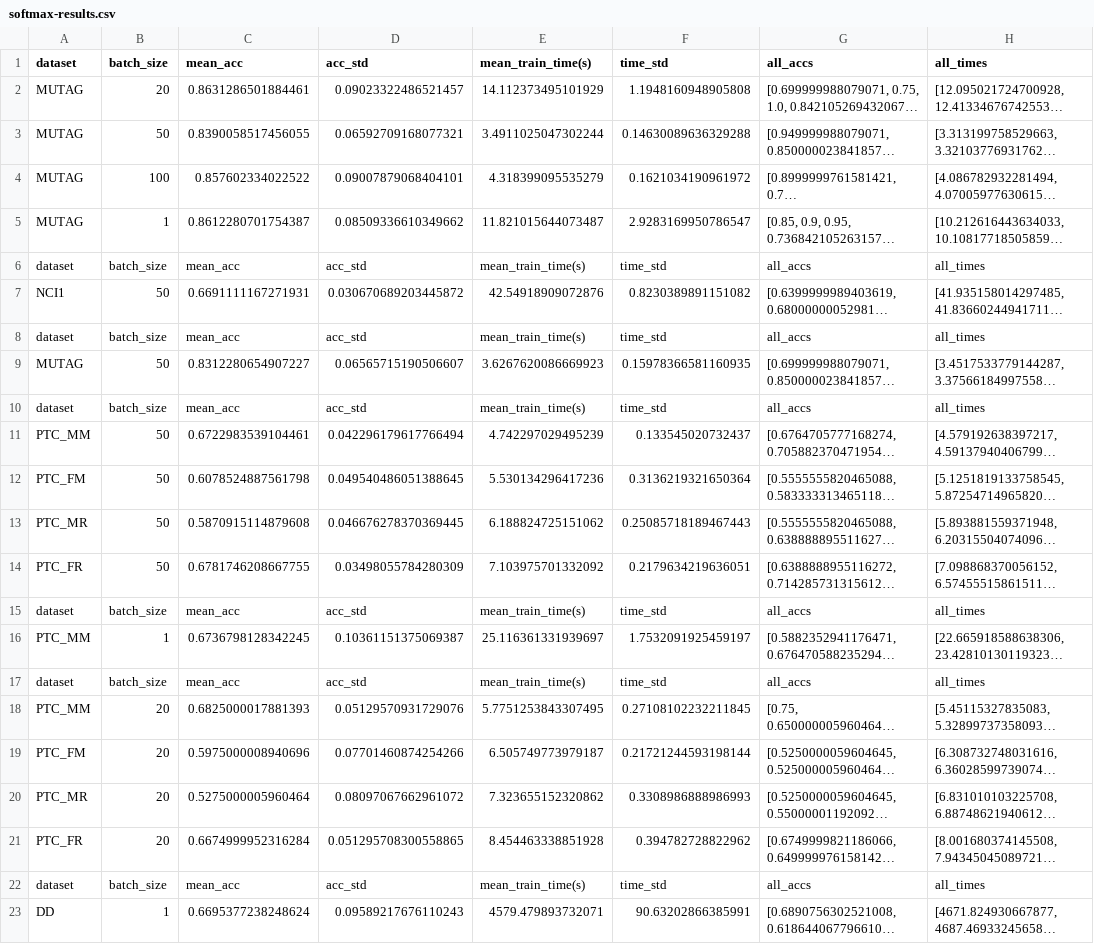
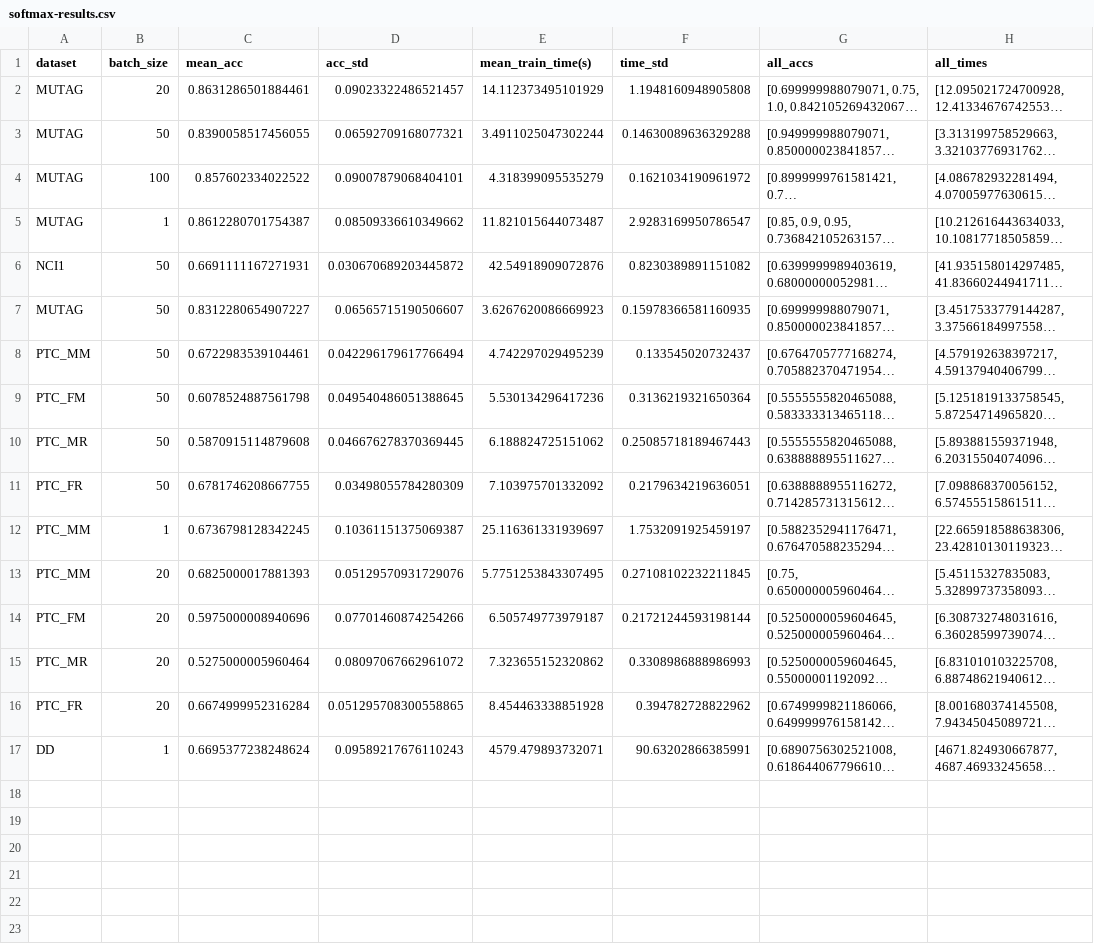
Before and after one commit to meltzerpete/PiNet, a CSV file: analysis/softmax-results.csv, drawn as a sheet; long unchanged cells end in …; the diff names each change by its address in the sheet, - before the commit and + after, or states it on an @@ line.

Commit message:
softmax results

```diff
--- a/analysis/softmax-results.csv
+++ b/analysis/softmax-results.csv
-row 6: dataset | batch_size | mean_acc | acc_std | mean_train_time(s) | time_std | all_accs | all_times
-row 8: dataset | batch_size | mean_acc | acc_std | mean_train_time(s) | time_std | all_accs | all_times
-row 10: dataset | batch_size | mean_acc | acc_std | mean_train_time(s) | time_std | all_accs | all_times
-row 15: dataset | batch_size | mean_acc | acc_std | mean_train_time(s) | time_std | all_accs | all_times
-row 17: dataset | batch_size | mean_acc | acc_std | mean_train_time(s) | time_std | all_accs | all_times
-row 22: dataset | batch_size | mean_acc | acc_std | mean_train_time(s) | time_std | all_accs | all_times
```
